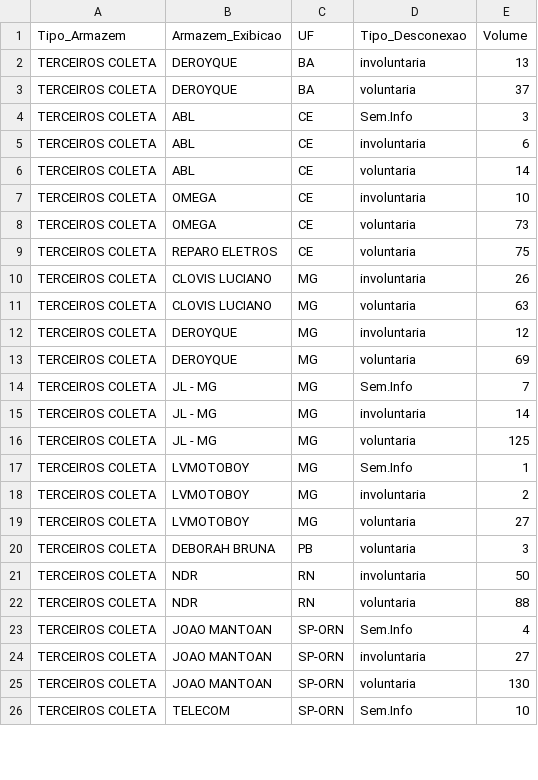
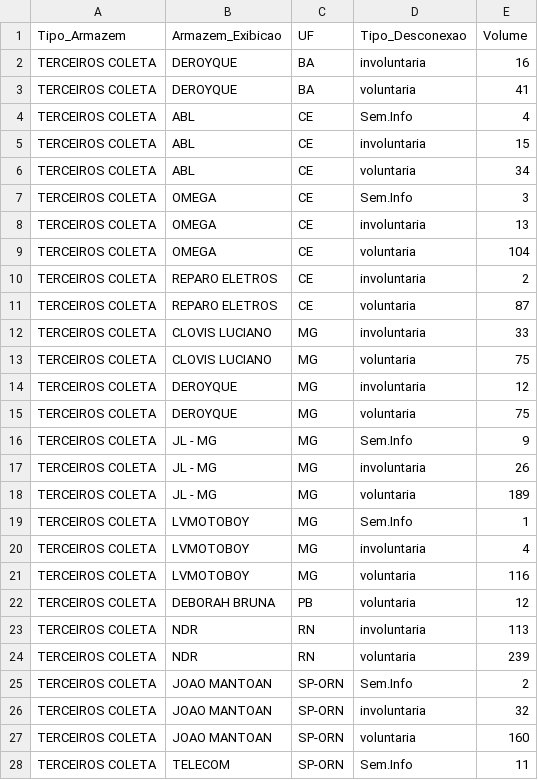
Before and after one commit to igorsilva0584-png/Operacional_LogRev, a CSV file: data/estoque.csv, drawn as a sheet; only a part is shown; the diff covers the shown part only.

```diff
--- a/data/estoque.csv
+++ b/data/estoque.csv
@@ -1,26 +1,28 @@
 Tipo_Armazem;Armazem_Exibicao;UF;Tipo_Desconexao;Volume
-TERCEIROS COLETA;DEROYQUE;BA;involuntaria;13
-TERCEIROS COLETA;DEROYQUE;BA;voluntaria;37
-TERCEIROS COLETA;ABL;CE;Sem.Info;3
-TERCEIROS COLETA;ABL;CE;involuntaria;6
-TERCEIROS COLETA;ABL;CE;voluntaria;14
-TERCEIROS COLETA;OMEGA;CE;involuntaria;10
-TERCEIROS COLETA;OMEGA;CE;voluntaria;73
-TERCEIROS COLETA;REPARO ELETROS;CE;voluntaria;75
-TERCEIROS COLETA;CLOVIS LUCIANO;MG;involuntaria;26
-TERCEIROS COLETA;CLOVIS LUCIANO;MG;voluntaria;63
+TERCEIROS COLETA;DEROYQUE;BA;involuntaria;16
+TERCEIROS COLETA;DEROYQUE;BA;voluntaria;41
+TERCEIROS COLETA;ABL;CE;Sem.Info;4
+TERCEIROS COLETA;ABL;CE;involuntaria;15
+TERCEIROS COLETA;ABL;CE;voluntaria;34
+TERCEIROS COLETA;OMEGA;CE;Sem.Info;3
+TERCEIROS COLETA;OMEGA;CE;involuntaria;13
+TERCEIROS COLETA;OMEGA;CE;voluntaria;104
+TERCEIROS COLETA;REPARO ELETROS;CE;involuntaria;2
+TERCEIROS COLETA;REPARO ELETROS;CE;voluntaria;87
+TERCEIROS COLETA;CLOVIS LUCIANO;MG;involuntaria;33
+TERCEIROS COLETA;CLOVIS LUCIANO;MG;voluntaria;75
 TERCEIROS COLETA;DEROYQUE;MG;involuntaria;12
-TERCEIROS COLETA;DEROYQUE;MG;voluntaria;69
-TERCEIROS COLETA;JL - MG;MG;Sem.Info;7
-TERCEIROS COLETA;JL - MG;MG;involuntaria;14
-TERCEIROS COLETA;JL - MG;MG;voluntaria;125
+TERCEIROS COLETA;DEROYQUE;MG;voluntaria;75
+TERCEIROS COLETA;JL - MG;MG;Sem.Info;9
+TERCEIROS COLETA;JL - MG;MG;involuntaria;26
+TERCEIROS COLETA;JL - MG;MG;voluntaria;189
 TERCEIROS COLETA;LVMOTOBOY;MG;Sem.Info;1
-TERCEIROS COLETA;LVMOTOBOY;MG;involuntaria;2
-TERCEIROS COLETA;LVMOTOBOY;MG;voluntaria;27
-TERCEIROS COLETA;DEBORAH BRUNA;PB;voluntaria;3
-TERCEIROS COLETA;NDR;RN;involuntaria;50
-TERCEIROS COLETA;NDR;RN;voluntaria;88
-TERCEIROS COLETA;JOAO MANTOAN;SP-ORN;Sem.Info;4
-TERCEIROS COLETA;JOAO MANTOAN;SP-ORN;involuntaria;27
-TERCEIROS COLETA;JOAO MANTOAN;SP-ORN;voluntaria;130
-TERCEIROS COLETA;TELECOM;SP-ORN;Sem.Info;10
+TERCEIROS COLETA;LVMOTOBOY;MG;involuntaria;4
+TERCEIROS COLETA;LVMOTOBOY;MG;voluntaria;116
+TERCEIROS COLETA;DEBORAH BRUNA;PB;voluntaria;12
+TERCEIROS COLETA;NDR;RN;involuntaria;113
+TERCEIROS COLETA;NDR;RN;voluntaria;239
+TERCEIROS COLETA;JOAO MANTOAN;SP-ORN;Sem.Info;2
+TERCEIROS COLETA;JOAO MANTOAN;SP-ORN;involuntaria;32
+TERCEIROS COLETA;JOAO MANTOAN;SP-ORN;voluntaria;160
+TERCEIROS COLETA;TELECOM;SP-ORN;Sem.Info;11
```
Also changed, not shown: 11 added rows, 3 removed rows and 44 edited cells elsewhere in this file, data/internalizados.csv, data/metas_terceiras.csv, 1 other file.
